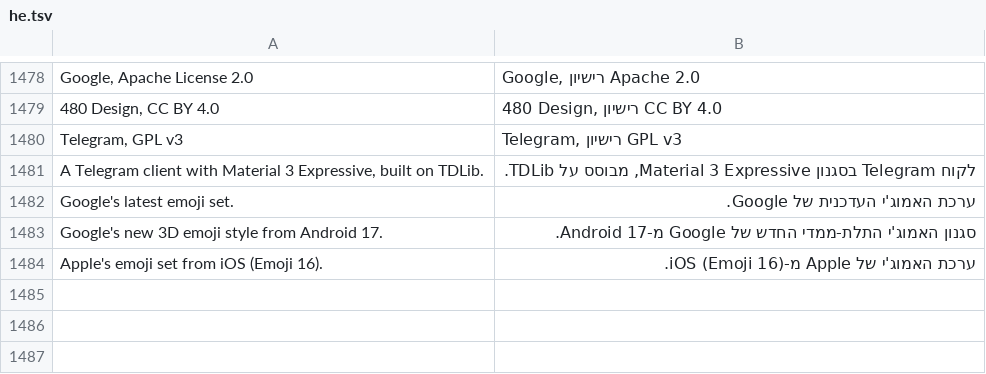
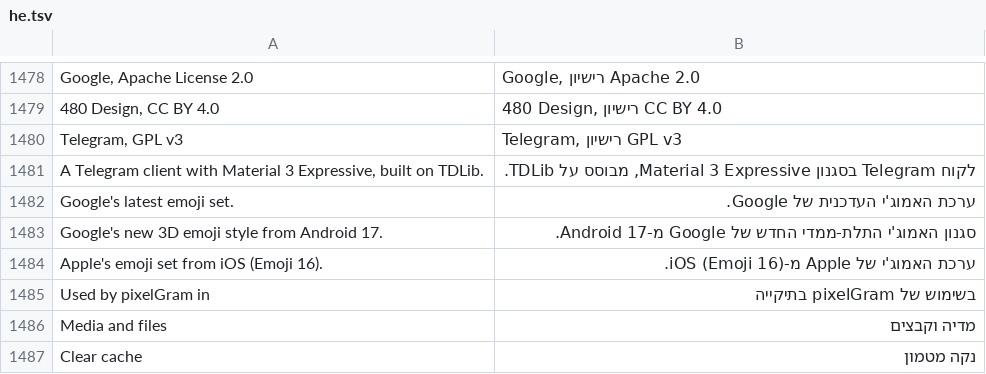
Before and after one commit to JettaXP/pixelGram, a TSV file: src/main/resources/i18n/he.tsv, drawn as a sheet; only a part is shown, gaps mark what is left out; the diff names each change by its address in the sheet, - before the commit and + after, or states it on an @@ line.

```diff
--- a/src/main/resources/i18n/he.tsv
+++ b/src/main/resources/i18n/he.tsv
+row 1485: Used by pixelGram in | בשימוש של pixelGram בתיקייה
+row 1486: Media and files | מדיה וקבצים
+row 1487: Clear cache | נקה מטמון
```
Also changed, not shown: src/main/resources/i18n/ru.tsv, 7 other files.
